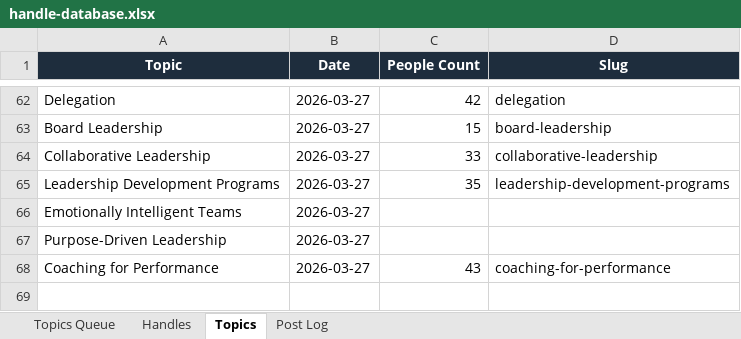
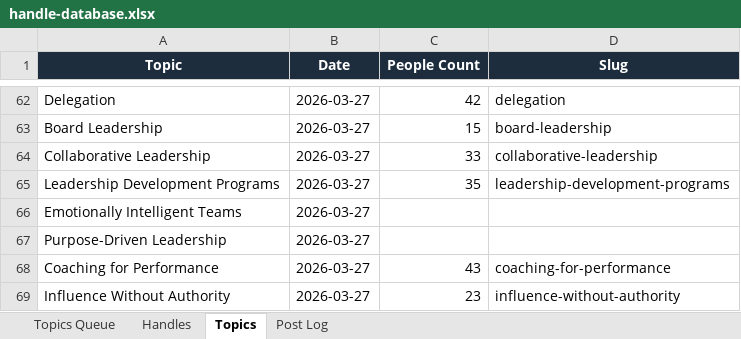
Before and after one commit to jonno-alt/social-images, an Excel workbook: data/handle-database.xlsx, sheet Topics, drawn as a sheet; only a part is shown, gaps mark what is left out; values as stored, in another font and other column widths than the file's, no borders; the diff names each change by its address in the sheet, - before the commit and + after, or states it on an @@ line.

Commit message:
Update data/handle-database.xlsx — influence-without-authority

```diff
--- a/data/handle-database.xlsx (sheet Topics)
+++ b/data/handle-database.xlsx (sheet Topics)
+row 69: Influence Without Authority | 2026-03-27 | 23 | influence-without-authority
```
Also changed, not shown: sheet Handles, sheet Post Log, sheet Topics Queue.
